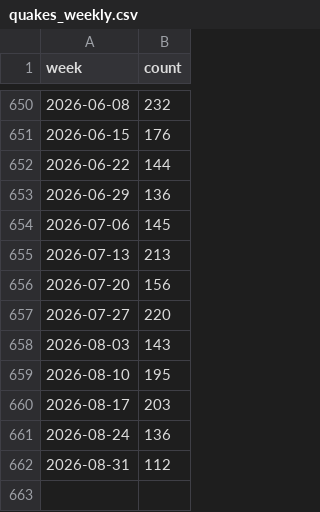
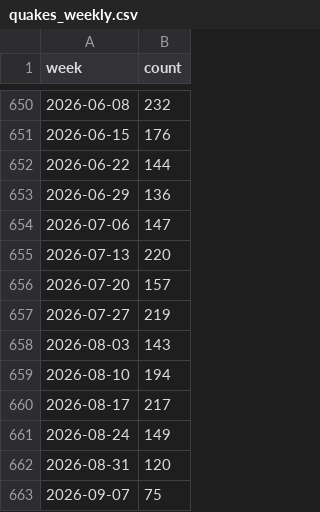
Before and after one commit to khennyG/asotele, a CSV file: data/quakes_weekly.csv, drawn as a sheet; only a part is shown, gaps mark what is left out.

```diff
--- a/data/quakes_weekly.csv
+++ b/data/quakes_weekly.csv
@@ -653,10 +653,11 @@ week,count
 2026-06-29,136
-2026-07-06,145
-2026-07-13,213
-2026-07-20,156
-2026-07-27,220
+2026-07-06,147
+2026-07-13,220
+2026-07-20,157
+2026-07-27,219
 2026-08-03,143
-2026-08-10,195
-2026-08-17,203
-2026-08-24,136
-2026-08-31,112
+2026-08-10,194
+2026-08-17,217
+2026-08-24,149
+2026-08-31,120
+2026-09-07,75
```
Also changed, not shown: data/tmax_nyc.csv, data/tmax_sea.csv, 2 other files.
